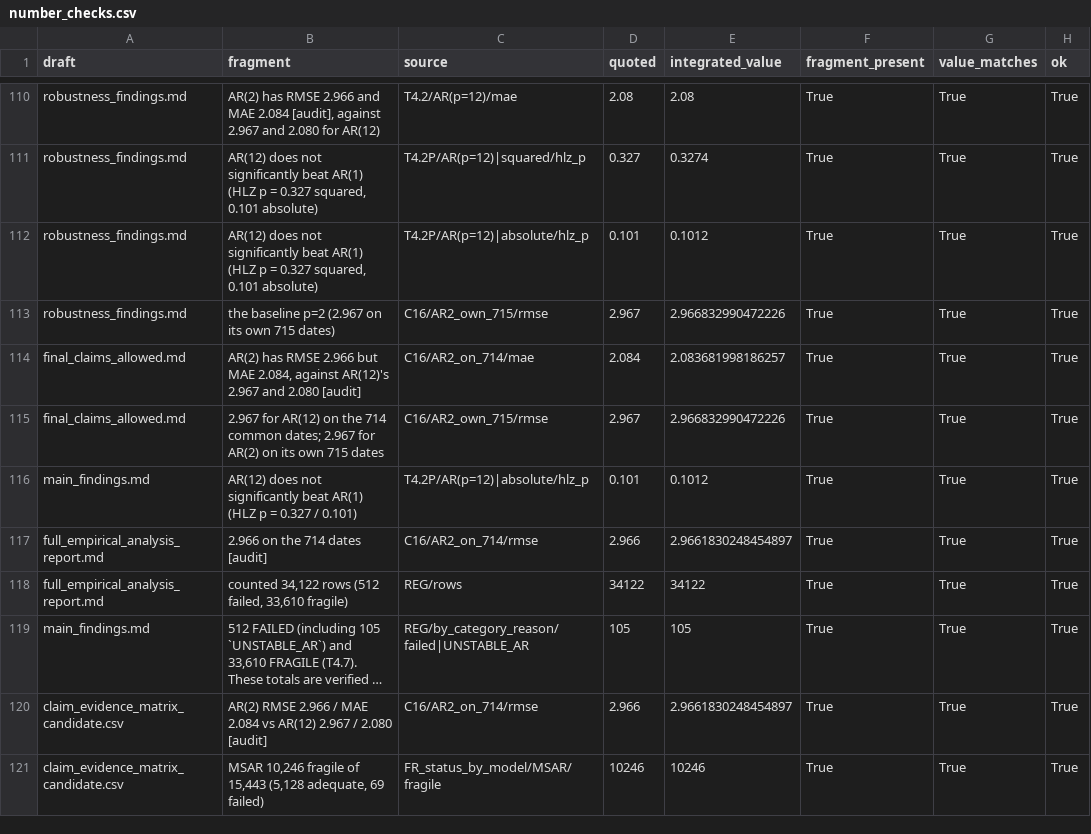
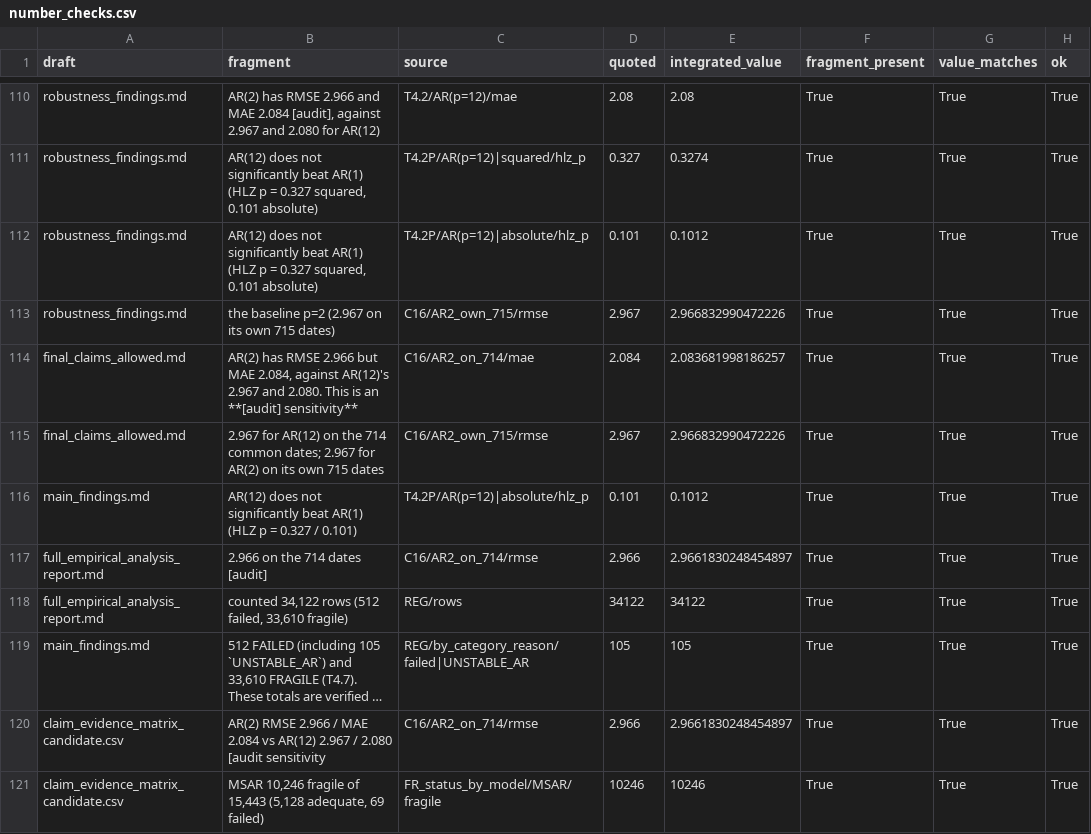
Before and after one commit to charlijomedia-dotcom/academia7, a CSV file: my-thesis/reports/part8/corrections/r1/evidence/part8_drafts_20261108/number_checks.csv, drawn as a sheet; only a part is shown, gaps mark what is left out; long unchanged cells end in …; the diff names each change by its address in the sheet, - before the commit and + after, or states it on an @@ line.

```diff
--- a/my-thesis/reports/part8/corrections/r1/evidence/part8_drafts_20261108/number_checks.csv
+++ b/my-thesis/reports/part8/corrections/r1/evidence/part8_drafts_20261108/number_checks.csv
-B114 (fragment): …2.967 and 2.080 [audit]
+B114 (fragment): …2.967 and 2.080. This is an **[audit] sensitivity**
-B120 (fragment): …/ 2.080 [audit]
+B120 (fragment): …/ 2.080 [audit sensitivity
```
Also changed, not shown: my-thesis/reports/part8/drafts_integrated_20261108/claim_evidence_matrix_candidate.csv, 45 other files.
